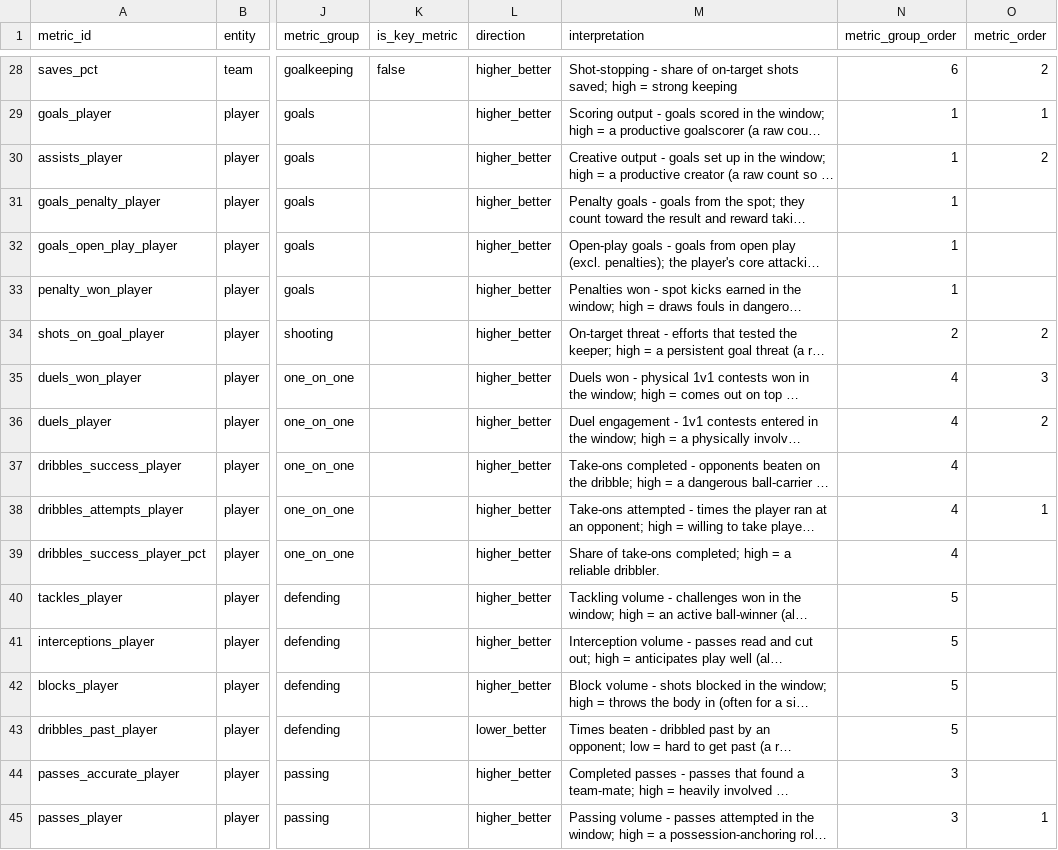
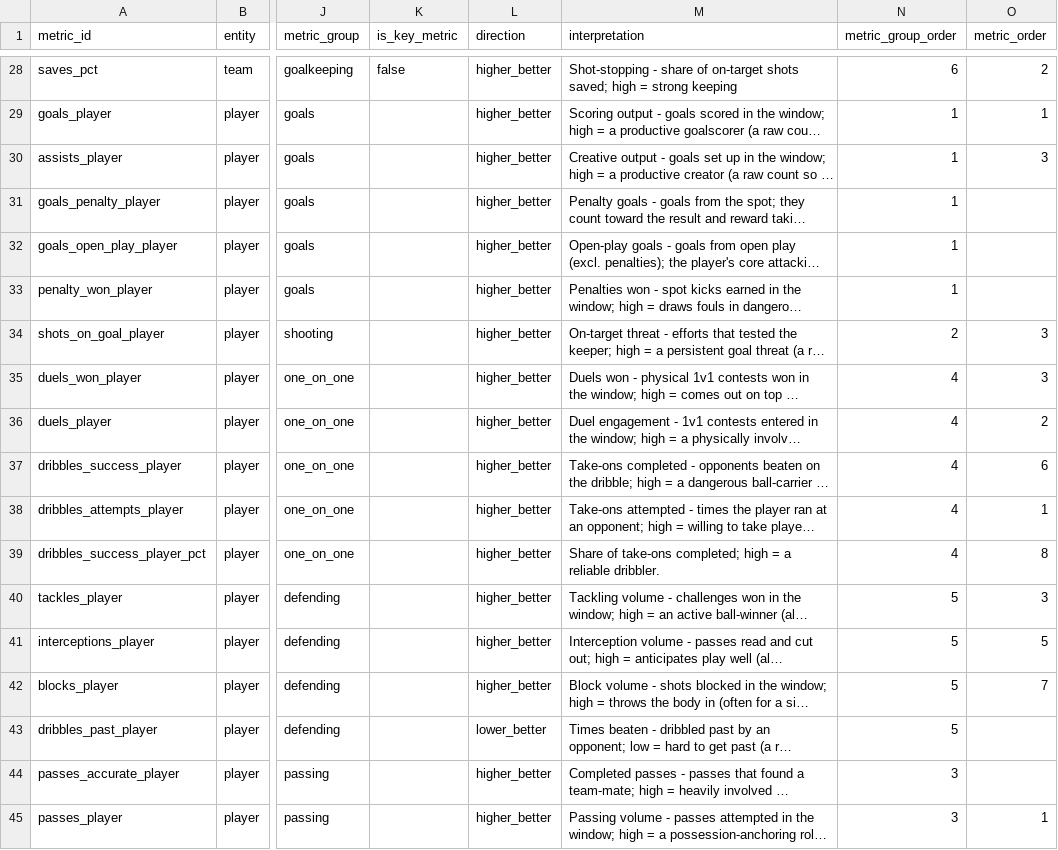
Before and after one commit to ramialfahham/football-data-pipeline, a CSV file: dbt_project/seeds/metric_catalogue.csv, drawn as a sheet; only a part is shown, gaps mark what is left out; long unchanged cells end in …; the diff covers the shown part only; the diff names each change by its address in the sheet, - before the commit and + after, or states it on an @@ line.

```diff
--- a/dbt_project/seeds/metric_catalogue.csv
+++ b/dbt_project/seeds/metric_catalogue.csv
-O30 (metric_order): 2
+O30 (metric_order): 3
-O34 (metric_order): 2
+O34 (metric_order): 3
-O37 (metric_order): (empty)
+O37 (metric_order): 6
-O39 (metric_order): (empty)
+O39 (metric_order): 8
-O40 (metric_order): (empty)
+O40 (metric_order): 3
-O41 (metric_order): (empty)
+O41 (metric_order): 5
-O42 (metric_order): (empty)
+O42 (metric_order): 7
```
Also changed, not shown: 5 added rows and 32 edited cells elsewhere in this file, dbt_project/seeds/metric_map.csv, dbt_project/seeds/player_season_answer_key.csv, 38 other files.
